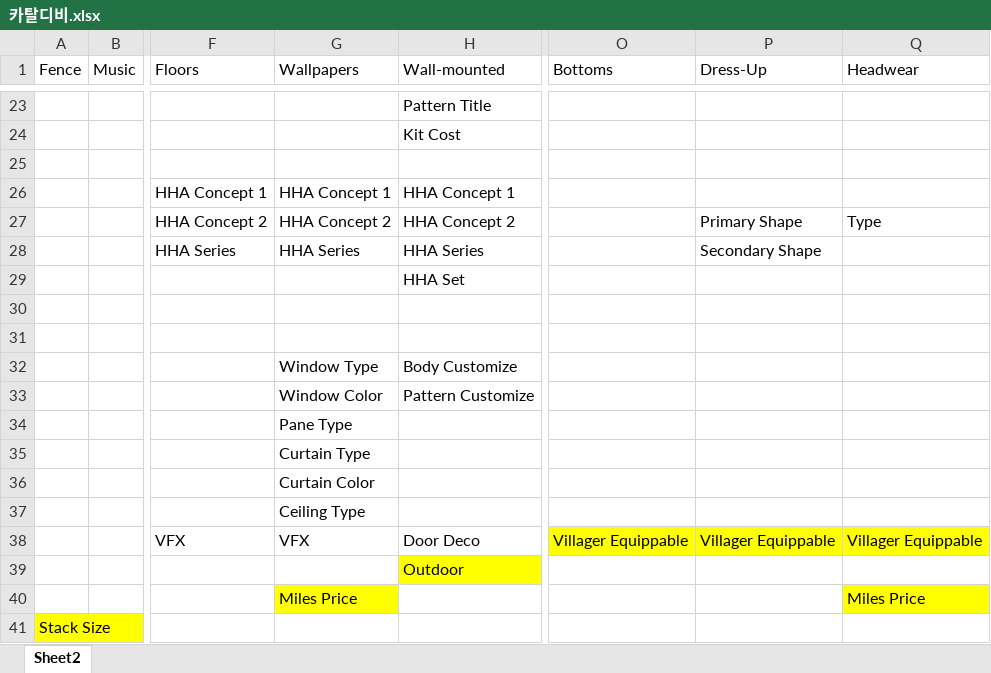
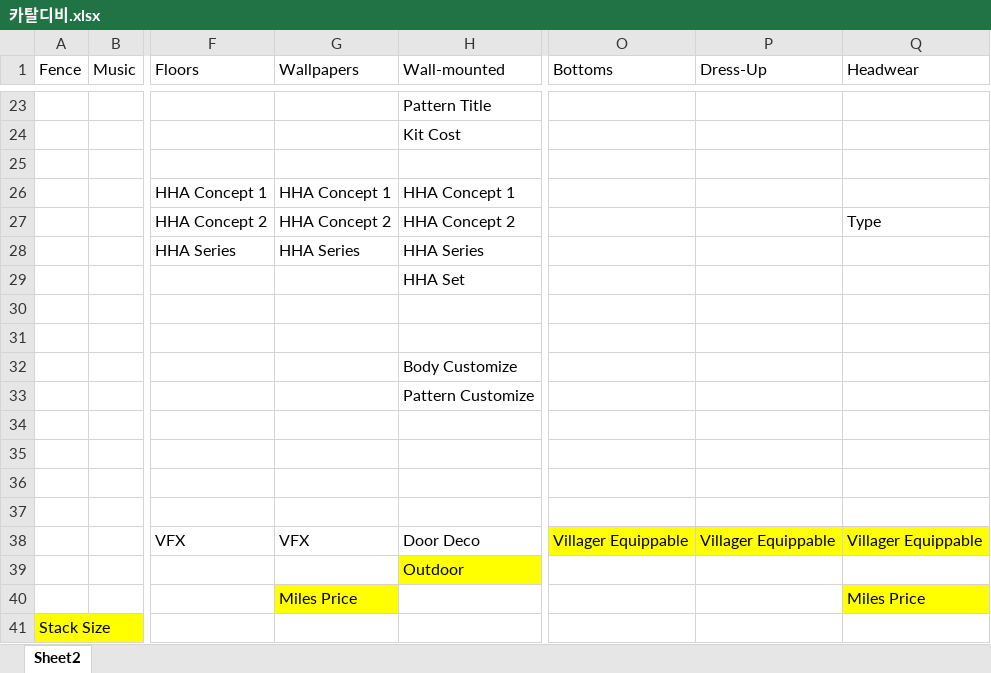
Before and after one commit to malibinYun/ACNH_data_collect_rearrange, an Excel workbook: resources/카탈로그/카탈디비.xlsx, sheet Sheet2, drawn as a sheet; only a part is shown, gaps mark what is left out; values as stored, in another font and other column widths than the file's, no borders; the diff names each change by its address in the sheet, - before the commit and + after, or states it on an @@ line.

Commit message:
[update] 카탈로그 데이터 일부 번역

```diff
--- a/resources/카탈로그/카탈디비.xlsx (sheet Sheet2)
+++ b/resources/카탈로그/카탈디비.xlsx (sheet Sheet2)
-P27 (Dress-Up): Primary Shape
+P27 (Dress-Up): (empty)
-P28 (Dress-Up): Secondary Shape
+P28 (Dress-Up): (empty)
-G32 (Wallpapers): Window Type
+G32 (Wallpapers): (empty)
-G33 (Wallpapers): Window Color
+G33 (Wallpapers): (empty)
-G34 (Wallpapers): Pane Type
+G34 (Wallpapers): (empty)
-G35 (Wallpapers): Curtain Type
+G35 (Wallpapers): (empty)
-G36 (Wallpapers): Curtain Color
+G36 (Wallpapers): (empty)
-G37 (Wallpapers): Ceiling Type
+G37 (Wallpapers): (empty)
```
Also changed, not shown: 14 other files.
